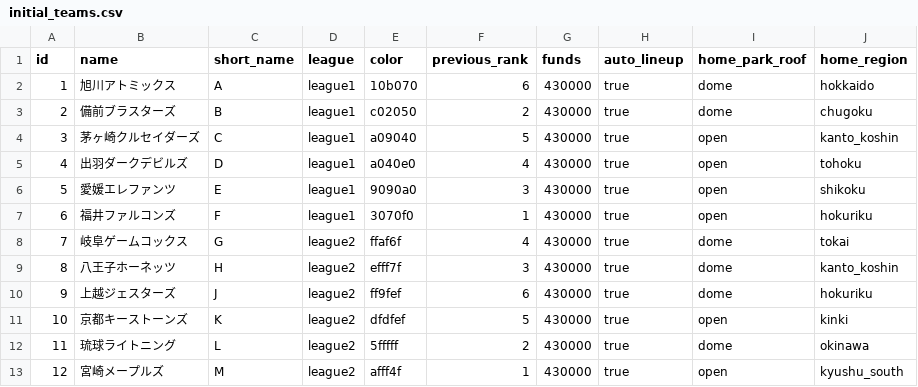
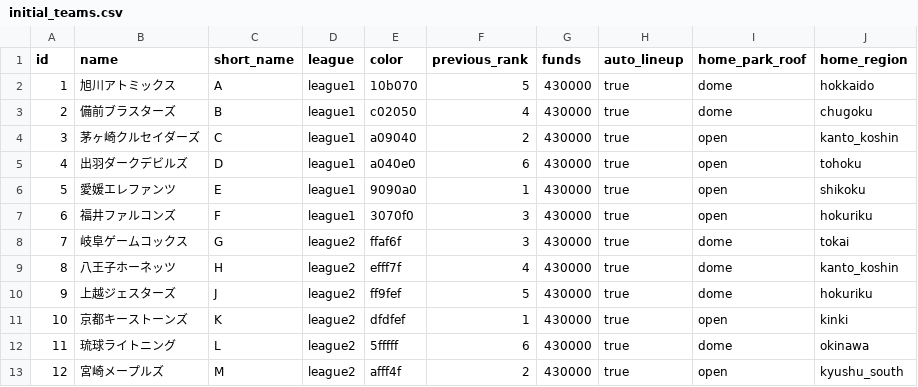
Before and after one commit to Hoki0Niwa/Pennant-Strategy, a CSV file: data/initial_teams.csv, drawn as a sheet.

```diff
--- a/data/initial_teams.csv
+++ b/data/initial_teams.csv
@@ -1,13 +1,13 @@
 id,name,short_name,league,color,previous_rank,funds,auto_lineup,home_park_roof,home_region
-1,旭川アトミックス,A,league1,10b070,6,430000,true,dome,hokkaido
-2,備前ブラスターズ,B,league1,c02050,2,430000,true,dome,chugoku
-3,茅ヶ崎クルセイダーズ,C,league1,a09040,5,430000,true,open,kanto_koshin
-4,出羽ダークデビルズ,D,league1,a040e0,4,430000,true,open,tohoku
-5,愛媛エレファンツ,E,league1,9090a0,3,430000,true,open,shikoku
-6,福井ファルコンズ,F,league1,3070f0,1,430000,true,open,hokuriku
-7,岐阜ゲームコックス,G,league2,ffaf6f,4,430000,true,dome,tokai
-8,八王子ホーネッツ,H,league2,efff7f,3,430000,true,dome,kanto_koshin
-9,上越ジェスターズ,J,league2,ff9fef,6,430000,true,dome,hokuriku
-10,京都キーストーンズ,K,league2,dfdfef,5,430000,true,open,kinki
-11,琉球ライトニング,L,league2,5fffff,2,430000,true,dome,okinawa
-12,宮崎メープルズ,M,league2,afff4f,1,430000,true,open,kyushu_south
+1,旭川アトミックス,A,league1,10b070,5,430000,true,dome,hokkaido
+2,備前ブラスターズ,B,league1,c02050,4,430000,true,dome,chugoku
+3,茅ヶ崎クルセイダーズ,C,league1,a09040,2,430000,true,open,kanto_koshin
+4,出羽ダークデビルズ,D,league1,a040e0,6,430000,true,open,tohoku
+5,愛媛エレファンツ,E,league1,9090a0,1,430000,true,open,shikoku
+6,福井ファルコンズ,F,league1,3070f0,3,430000,true,open,hokuriku
+7,岐阜ゲームコックス,G,league2,ffaf6f,3,430000,true,dome,tokai
+8,八王子ホーネッツ,H,league2,efff7f,4,430000,true,dome,kanto_koshin
+9,上越ジェスターズ,J,league2,ff9fef,5,430000,true,dome,hokuriku
+10,京都キーストーンズ,K,league2,dfdfef,1,430000,true,open,kinki
+11,琉球ライトニング,L,league2,5fffff,6,430000,true,dome,okinawa
+12,宮崎メープルズ,M,league2,afff4f,2,430000,true,open,kyushu_south
```
Also changed, not shown: 25 other files.
